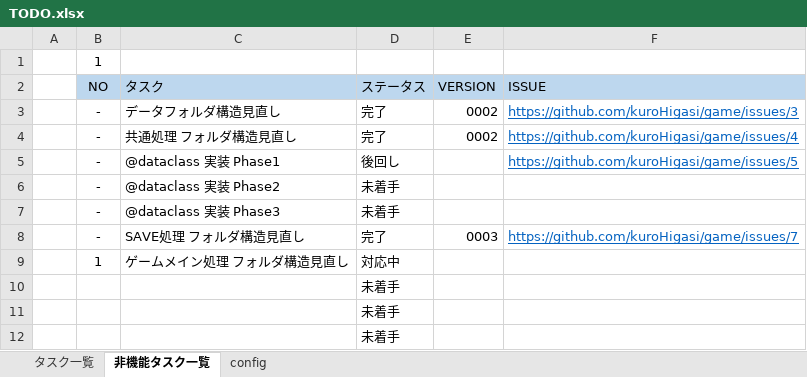
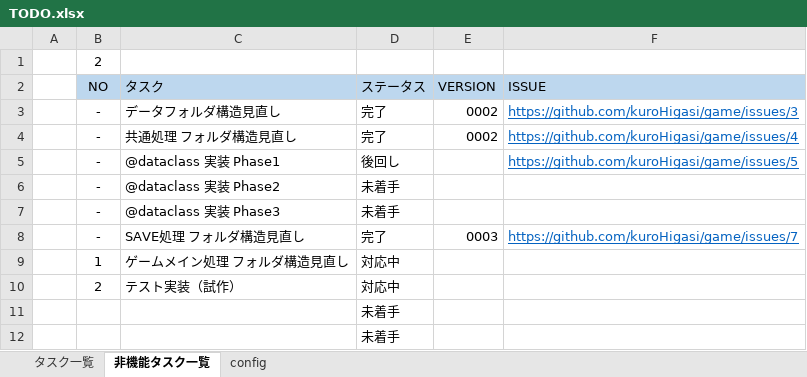
Before and after one commit to kuroHigasi/game, an Excel workbook: 00_TODO/TODO.xlsx, sheet 非機能タスク一覧, drawn as a sheet; only a part is shown; values as stored, in another font and other column widths than the file's, no borders; removed rows and columns are numbered as before the commit, all else as after; the diff names each change by its address in the sheet, - before the commit and + after, or states it on an @@ line.

```diff
--- a/00_TODO/TODO.xlsx (sheet 非機能タスク一覧)
+++ b/00_TODO/TODO.xlsx (sheet 非機能タスク一覧)
-B1 (NO): 1
+B1 (NO): 2
-row 10:  |  |  | 未着手
+row 10:  | 2 | テスト実装（試作） | 対応中
```
Also changed, not shown: sheet タスク一覧.
